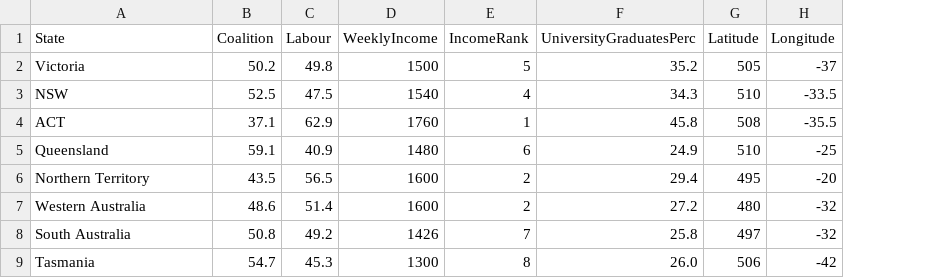
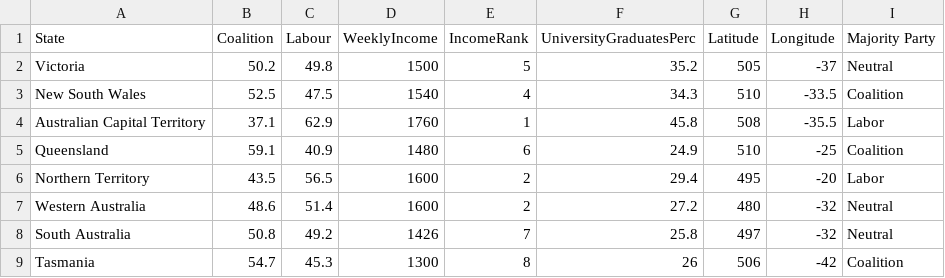
Before and after one commit to monashOsman/DataVisualisationTwo, a CSV file: data/electionresults17.csv, drawn as a sheet; the diff names each change by its address in the sheet, - before the commit and + after, or states it on an @@ line.

Commit message:
Add files via upload

```diff
--- a/data/electionresults17.csv
+++ b/data/electionresults17.csv
+column I (Majority Party), rows 2-9: Neutral | Coalition | Labor | Coalition | Labor | Neutral | Neutral | Coalition
-A3 (State): NSW
+A3 (State): New South Wales
-A4 (State): ACT
+A4 (State): Australian Capital Territory
-F9 (UniversityGraduatesPerc): 26.0
+F9 (UniversityGraduatesPerc): 26
```
